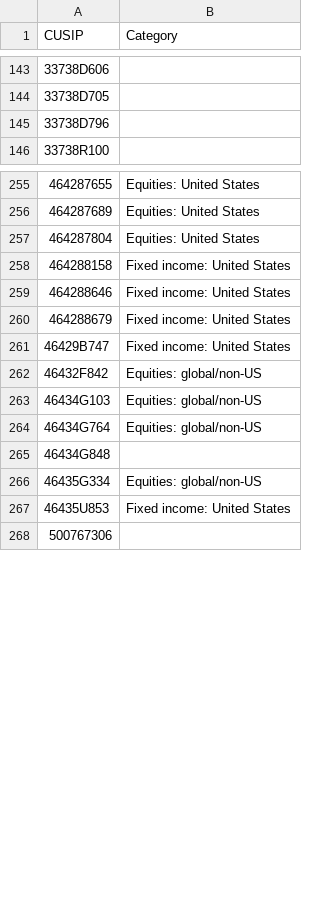
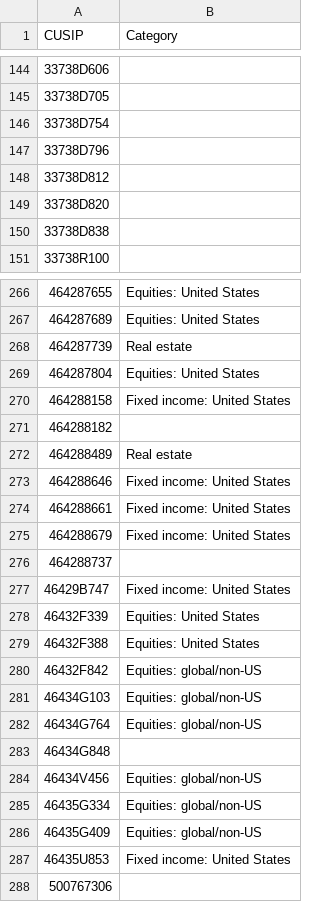
Before and after one commit to bhbarongreenback/uk-reporting-etfs, a CSV file: fund-categories.csv, drawn as a sheet; only a part is shown, gaps mark what is left out; the diff covers the shown part only; the diff names each change by its address in the sheet, - before the commit and + after, or states it on an @@ line.

Commit message:
categorizing new funds; re-categorizing FRI

```diff
--- a/fund-categories.csv
+++ b/fund-categories.csv
+row 146: 33738D754
+row 148: 33738D812
+row 149: 33738D820
+row 150: 33738D838
+row 268: 464287739 | Real estate
+row 271: 464288182
+row 272: 464288489 | Real estate
+row 274: 464288661 | Fixed income: United States
+row 276: 464288737
+row 278: 46432F339 | Equities: United States
+row 279: 46432F388 | Equities: United States
+row 284: 46434V456 | Equities: global/non-US
+row 286: 46435G409 | Equities: global/non-US
```
Also changed, not shown: 7 added rows and 1 edited cell elsewhere in this file.
